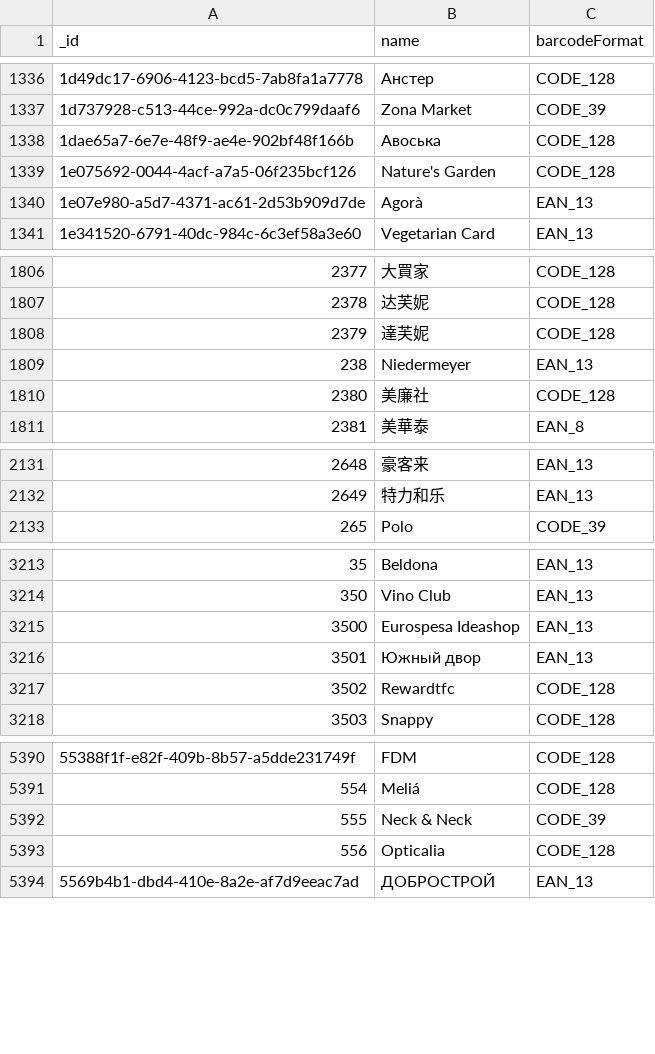
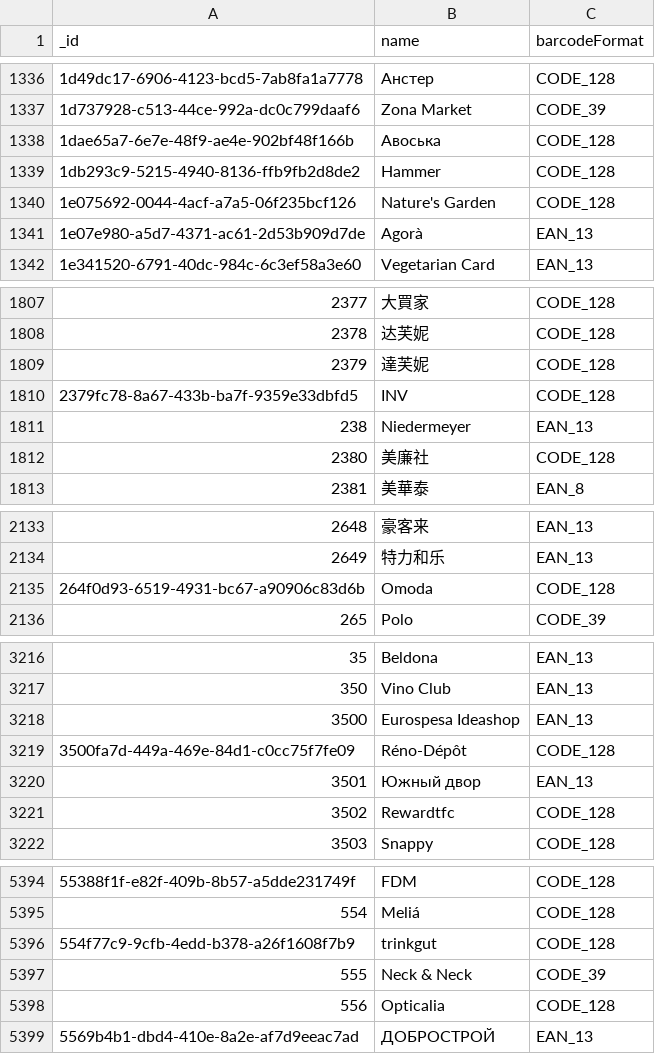
Before and after one commit to CatimaLoyalty/Android, a CSV file: app/src/main/res/raw/stocard_stores.csv, drawn as a sheet; only a part is shown, gaps mark what is left out; the diff covers the shown part only; the diff names each change by its address in the sheet, - before the commit and + after, or states it on an @@ line.

Commit message:
Update compat

```diff
--- a/app/src/main/res/raw/stocard_stores.csv
+++ b/app/src/main/res/raw/stocard_stores.csv
+row 1339: 1db293c9-5215-4940-8136-ffb9fb2d8de2 | Hammer | CODE_128
+row 1810: 2379fc78-8a67-433b-ba7f-9359e33dbfd5 | INV | CODE_128
+row 2135: 264f0d93-6519-4931-bc67-a90906c83d6b | Omoda | CODE_128
+row 3219: 3500fa7d-449a-469e-84d1-c0cc75f7fe09 | Réno-Dépôt | CODE_128
+row 5396: 554f77c9-9cfb-4edd-b378-a26f1608f7b9 | trinkgut | CODE_128
```
Also changed, not shown: 5 added rows elsewhere in this file.
